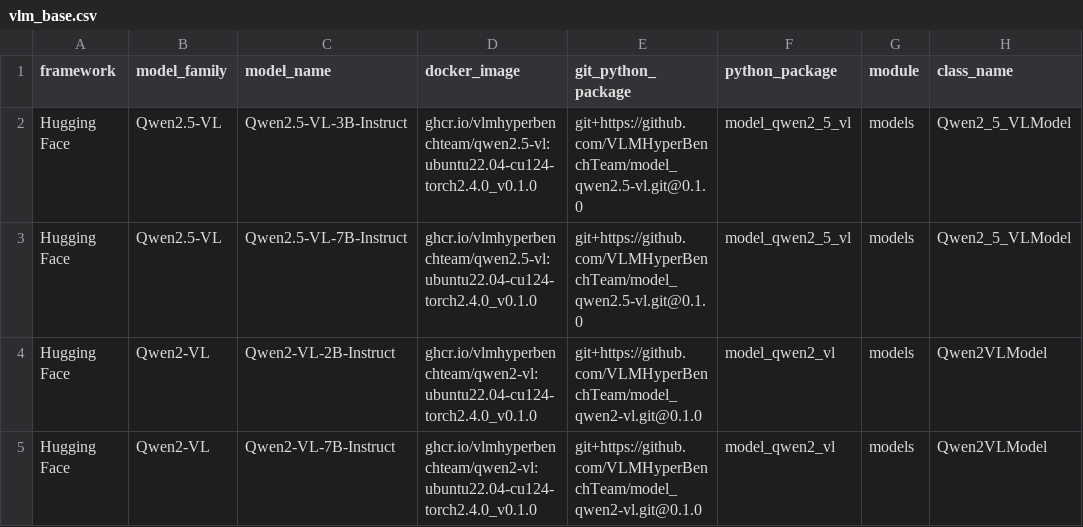
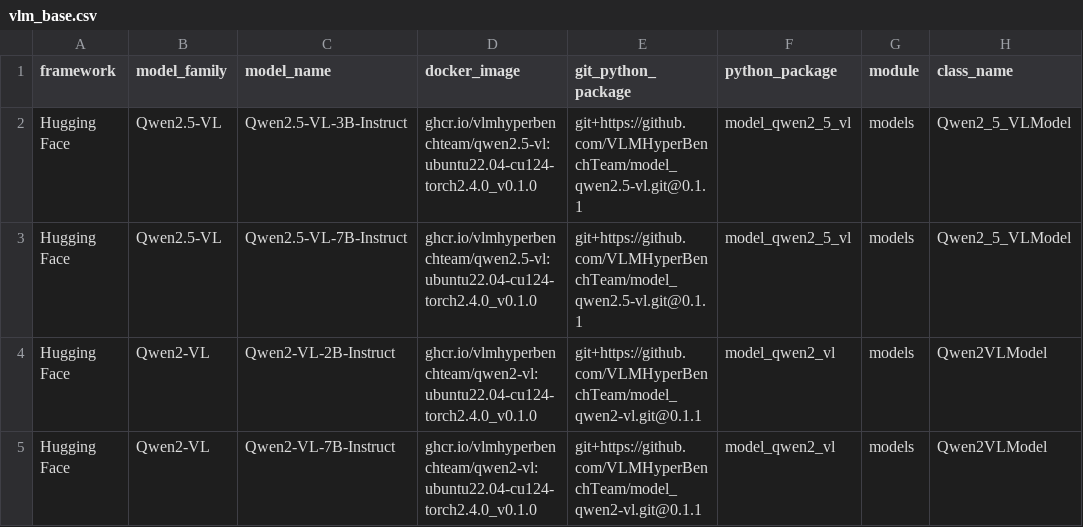
Before and after one commit to VLMHyperBenchTeam/VLMHyperBench, a CSV file: vlmhyperbench/vlm_base.csv, drawn as a sheet.

Commit message:
chore(vlm base): update Qwen2/2.5-VL packages to 0.1.1
update Qwen2/2.5-VL packages to 0.1.1

```diff
--- a/vlmhyperbench/vlm_base.csv
+++ b/vlmhyperbench/vlm_base.csv
@@ -1,5 +1,5 @@
 framework;model_family;model_name;docker_image;git_python_package;python_package;module;class_name
-Hugging Face;Qwen2.5-VL;Qwen2.5-VL-3B-Instruct;ghcr.io/vlmhyperbenchteam/qwen2.5-vl:ubuntu22.04-cu124-torch2.4.0_v0.1.0;git+https://github.com/VLMHyperBenchTeam/model_qwen2.5-vl.git@0.1.0;model_qwen2_5_vl;models;Qwen2_5_VLModel
-Hugging Face;Qwen2.5-VL;Qwen2.5-VL-7B-Instruct;ghcr.io/vlmhyperbenchteam/qwen2.5-vl:ubuntu22.04-cu124-torch2.4.0_v0.1.0;git+https://github.com/VLMHyperBenchTeam/model_qwen2.5-vl.git@0.1.0;model_qwen2_5_vl;models;Qwen2_5_VLModel
-Hugging Face;Qwen2-VL;Qwen2-VL-2B-Instruct;ghcr.io/vlmhyperbenchteam/qwen2-vl:ubuntu22.04-cu124-torch2.4.0_v0.1.0;git+https://github.com/VLMHyperBenchTeam/model_qwen2-vl.git@0.1.0;model_qwen2_vl;models;Qwen2VLModel
-Hugging Face;Qwen2-VL;Qwen2-VL-7B-Instruct;ghcr.io/vlmhyperbenchteam/qwen2-vl:ubuntu22.04-cu124-torch2.4.0_v0.1.0;git+https://github.com/VLMHyperBenchTeam/model_qwen2-vl.git@0.1.0;model_qwen2_vl;models;Qwen2VLModel
+Hugging Face;Qwen2.5-VL;Qwen2.5-VL-3B-Instruct;ghcr.io/vlmhyperbenchteam/qwen2.5-vl:ubuntu22.04-cu124-torch2.4.0_v0.1.0;git+https://github.com/VLMHyperBenchTeam/model_qwen2.5-vl.git@0.1.1;model_qwen2_5_vl;models;Qwen2_5_VLModel
+Hugging Face;Qwen2.5-VL;Qwen2.5-VL-7B-Instruct;ghcr.io/vlmhyperbenchteam/qwen2.5-vl:ubuntu22.04-cu124-torch2.4.0_v0.1.0;git+https://github.com/VLMHyperBenchTeam/model_qwen2.5-vl.git@0.1.1;model_qwen2_5_vl;models;Qwen2_5_VLModel
+Hugging Face;Qwen2-VL;Qwen2-VL-2B-Instruct;ghcr.io/vlmhyperbenchteam/qwen2-vl:ubuntu22.04-cu124-torch2.4.0_v0.1.0;git+https://github.com/VLMHyperBenchTeam/model_qwen2-vl.git@0.1.1;model_qwen2_vl;models;Qwen2VLModel
+Hugging Face;Qwen2-VL;Qwen2-VL-7B-Instruct;ghcr.io/vlmhyperbenchteam/qwen2-vl:ubuntu22.04-cu124-torch2.4.0_v0.1.0;git+https://github.com/VLMHyperBenchTeam/model_qwen2-vl.git@0.1.1;model_qwen2_vl;models;Qwen2VLModel
```
Also changed, not shown: 2 other files.
